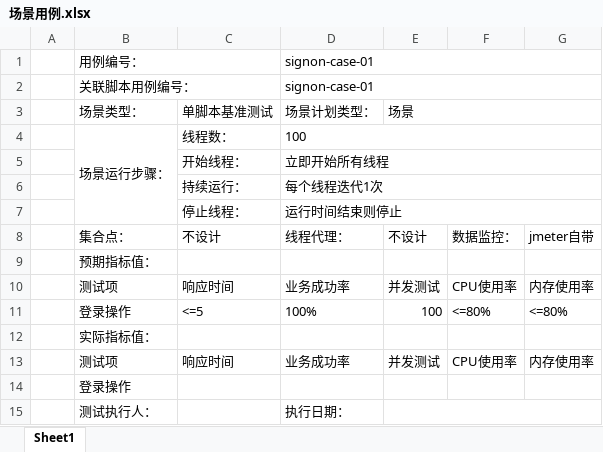
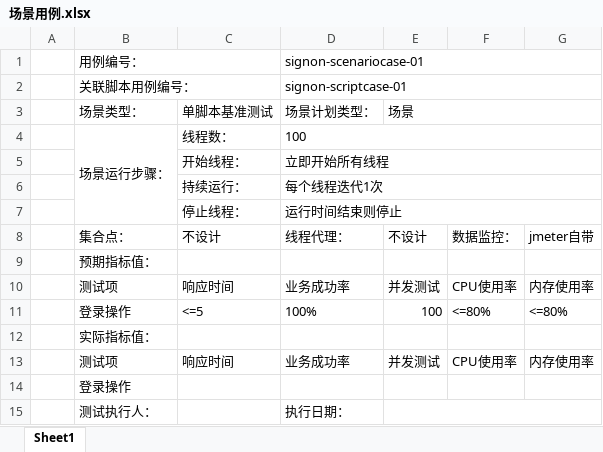
Before and after one commit to 15975518086/Test_Share, an Excel workbook: 场景用例.xlsx, sheet Sheet1, drawn as a sheet; values as stored, in another font and other column widths than the file's, no borders; the diff names each change by its address in the sheet, - before the commit and + after, or states it on an @@ line.

```diff
--- a/场景用例.xlsx (sheet Sheet1)
+++ b/场景用例.xlsx (sheet Sheet1)
-D1 (场景计划类型：): signon-case-01
+D1 (场景计划类型：): signon-scenariocase-01
-D2 (场景计划类型：): signon-case-01
+D2 (场景计划类型：): signon-scriptcase-01
```
Also changed, not shown: 3 other files.
